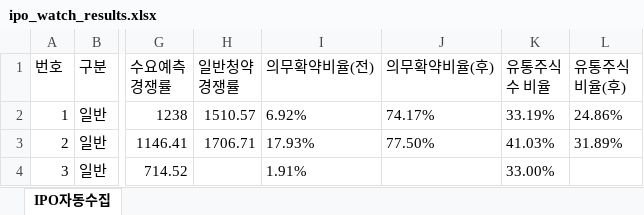
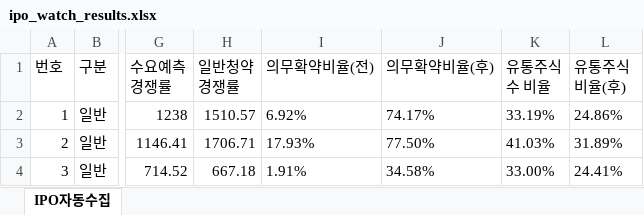
Before and after one commit to khiro37/IPO, an Excel workbook: ipo_watch_results.xlsx, sheet IPO자동수집, drawn as a sheet; only a part is shown, gaps mark what is left out; values as stored, in another font and other column widths than the file's, no borders; the diff names each change by its address in the sheet, - before the commit and + after, or states it on an @@ line.

```diff
--- a/ipo_watch_results.xlsx (sheet IPO자동수집)
+++ b/ipo_watch_results.xlsx (sheet IPO자동수집)
-H4 (일반청약 경쟁률): (empty)
+H4 (일반청약 경쟁률): 667.18
-J4 (의무확약비율(후)): (empty)
+J4 (의무확약비율(후)): 34.58%
-L4 (유통주식 비율(후)): (empty)
+L4 (유통주식 비율(후)): 24.41%
```
Also changed, not shown: 2 other files.
